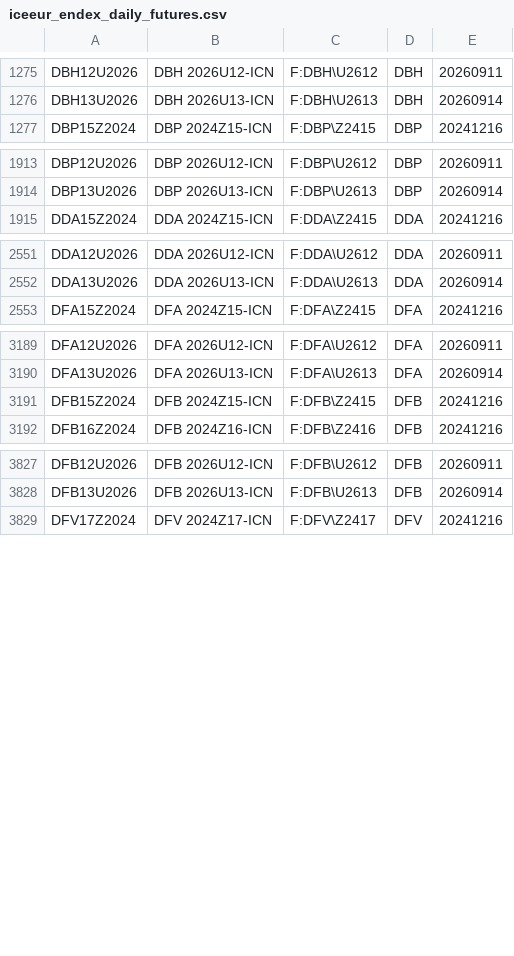
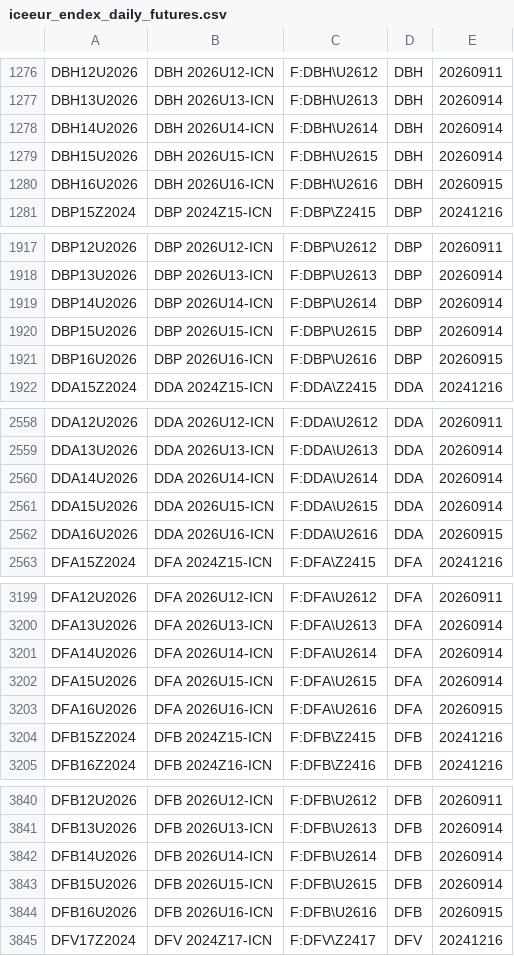
Before and after one commit to tradingview-dev/idc-expchains, a CSV file: expchains/iceeur_endex_daily_futures.csv, drawn as a sheet; only a part is shown, gaps mark what is left out; the diff covers the shown part only; the diff names each change by its address in the sheet, - before the commit and + after, or states it on an @@ line.

Commit message:
Autocommit expchains

```diff
--- a/expchains/iceeur_endex_daily_futures.csv
+++ b/expchains/iceeur_endex_daily_futures.csv
+row 1278: DBH14U2026 | DBH 2026U14-ICN | F:DBH\U2614 | DBH | 20260914
+row 1279: DBH15U2026 | DBH 2026U15-ICN | F:DBH\U2615 | DBH | 20260914
+row 1280: DBH16U2026 | DBH 2026U16-ICN | F:DBH\U2616 | DBH | 20260915
+row 1919: DBP14U2026 | DBP 2026U14-ICN | F:DBP\U2614 | DBP | 20260914
+row 1920: DBP15U2026 | DBP 2026U15-ICN | F:DBP\U2615 | DBP | 20260914
+row 1921: DBP16U2026 | DBP 2026U16-ICN | F:DBP\U2616 | DBP | 20260915
+row 2560: DDA14U2026 | DDA 2026U14-ICN | F:DDA\U2614 | DDA | 20260914
+row 2561: DDA15U2026 | DDA 2026U15-ICN | F:DDA\U2615 | DDA | 20260914
+row 2562: DDA16U2026 | DDA 2026U16-ICN | F:DDA\U2616 | DDA | 20260915
+row 3201: DFA14U2026 | DFA 2026U14-ICN | F:DFA\U2614 | DFA | 20260914
+row 3202: DFA15U2026 | DFA 2026U15-ICN | F:DFA\U2615 | DFA | 20260914
+row 3203: DFA16U2026 | DFA 2026U16-ICN | F:DFA\U2616 | DFA | 20260915
+row 3842: DFB14U2026 | DFB 2026U14-ICN | F:DFB\U2614 | DFB | 20260914
+row 3843: DFB15U2026 | DFB 2026U15-ICN | F:DFB\U2615 | DFB | 20260914
+row 3844: DFB16U2026 | DFB 2026U16-ICN | F:DFB\U2616 | DFB | 20260915
```
Also changed, not shown: 22 added rows elsewhere in this file, expchains/asx24_futures.csv, expchains/budapest_futures.csv, 4 other files.
